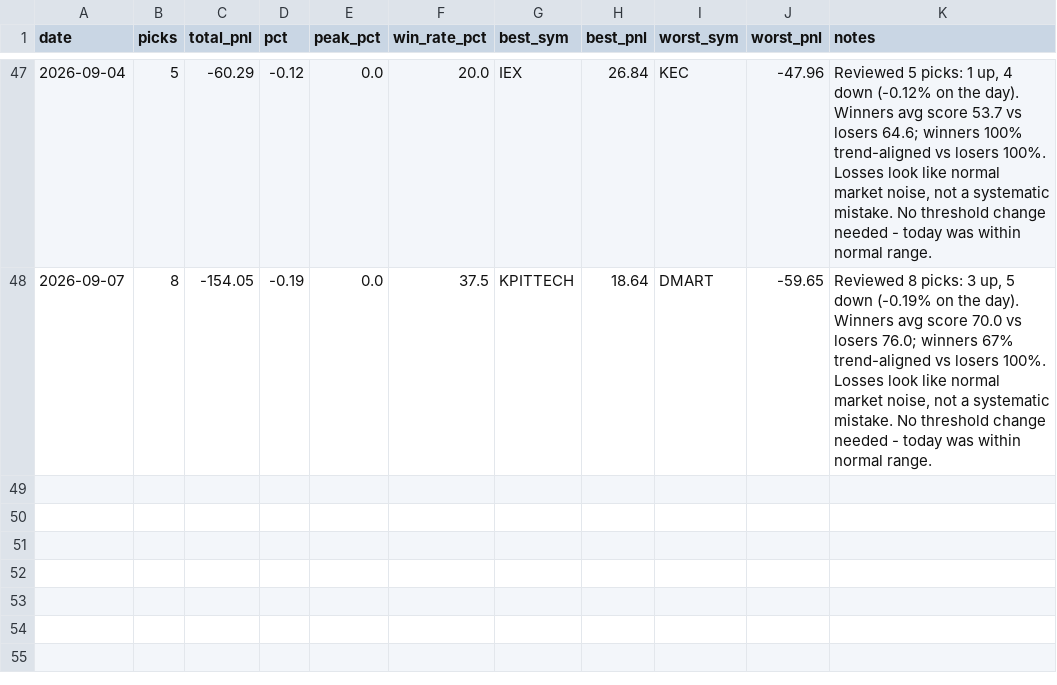
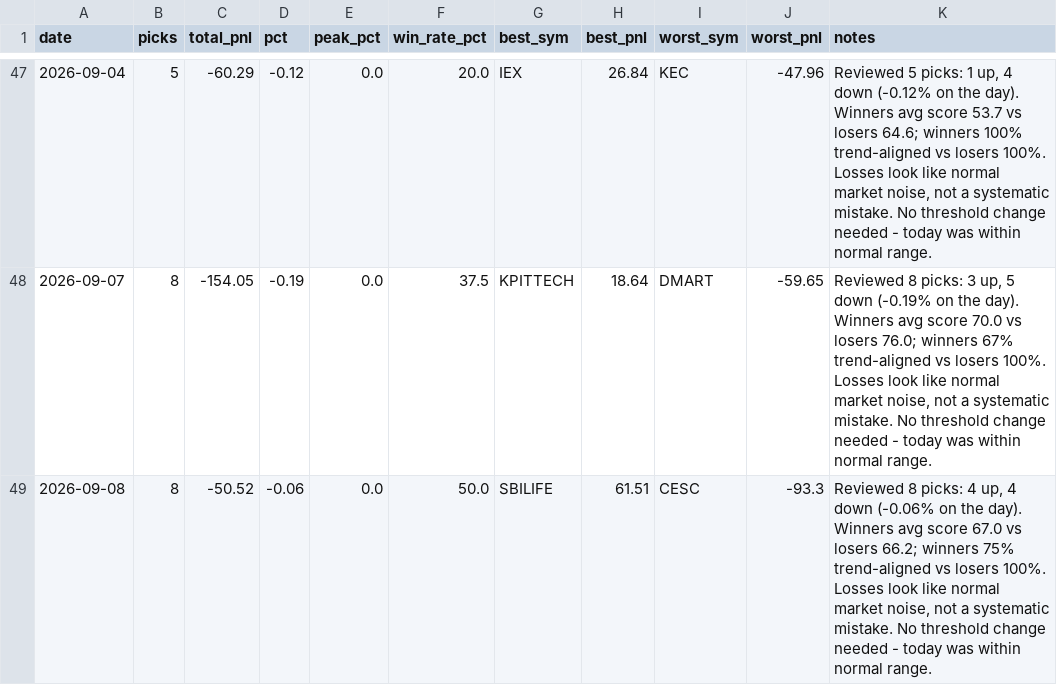
Before and after one commit to Arnav2412/trading-bot, a CSV file: reports/history.csv, drawn as a sheet; only a part is shown, gaps mark what is left out; the diff names each change by its address in the sheet, - before the commit and + after, or states it on an @@ line.

```diff
--- a/reports/history.csv
+++ b/reports/history.csv
+row 49: 2026-09-08 | 8 | -50.52 | -0.06 | 0.0 | 50.0 | SBILIFE | 61.51 | CESC | -93.3 | Reviewed 8 picks: 4 up, 4 down (-0.06% on the day). Winners avg score 67.0 vs losers 66.2; winners 75% trend-aligned vs losers 100%. Losses look like normal market noise, not a systematic mistake. No threshold change needed - today was within normal range.
```
Also changed, not shown: 2 other files.
